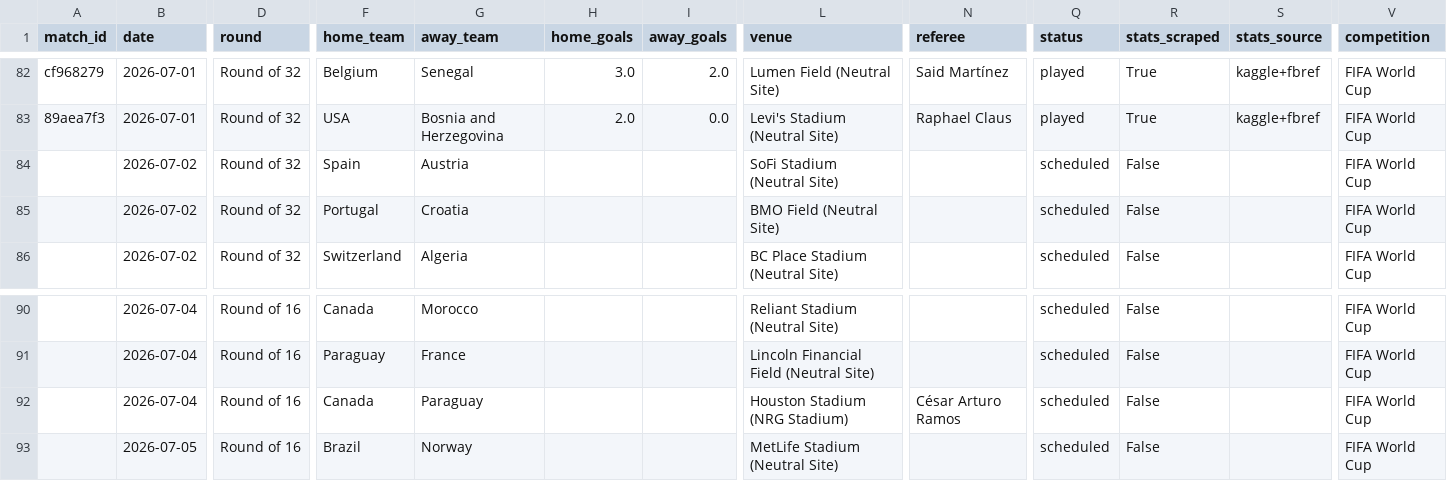
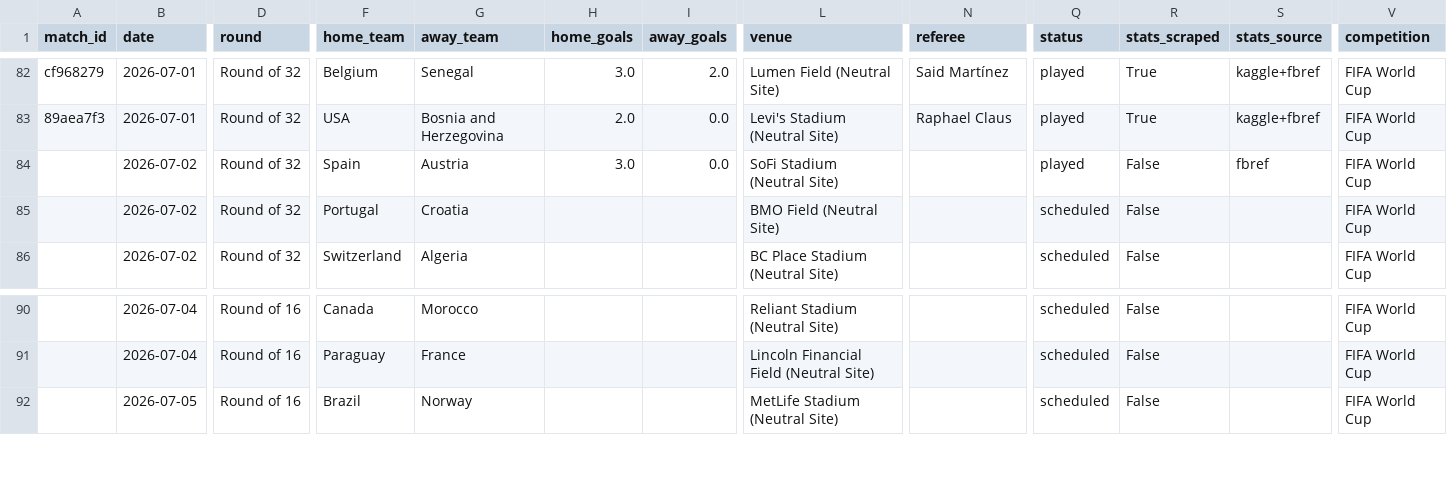
Before and after one commit to manuelccapel-ui/mundial2026-predictor, a CSV file: data/world_cup_matches.csv, drawn as a sheet; only a part is shown, gaps mark what is left out; rows hold the shown columns only; the diff names each change by its address in the sheet, - before the commit and + after, or states it on an @@ line.

```diff
--- a/data/world_cup_matches.csv
+++ b/data/world_cup_matches.csv
-H84 (home_goals): (empty)
+H84 (home_goals): 3.0
-I84 (away_goals): (empty)
+I84 (away_goals): 0.0
-Q84 (status): scheduled
+Q84 (status): played
-S84 (stats_source): (empty)
+S84 (stats_source): fbref
-row 92:  | 2026-07-04 | Round of 16 | Canada | Paraguay |  |  | Houston Stadium (NRG Stadium) | César Arturo Ramos | scheduled | False |  | FIFA World Cup
```
Also changed, not shown: data/features.csv, 5 other files.
